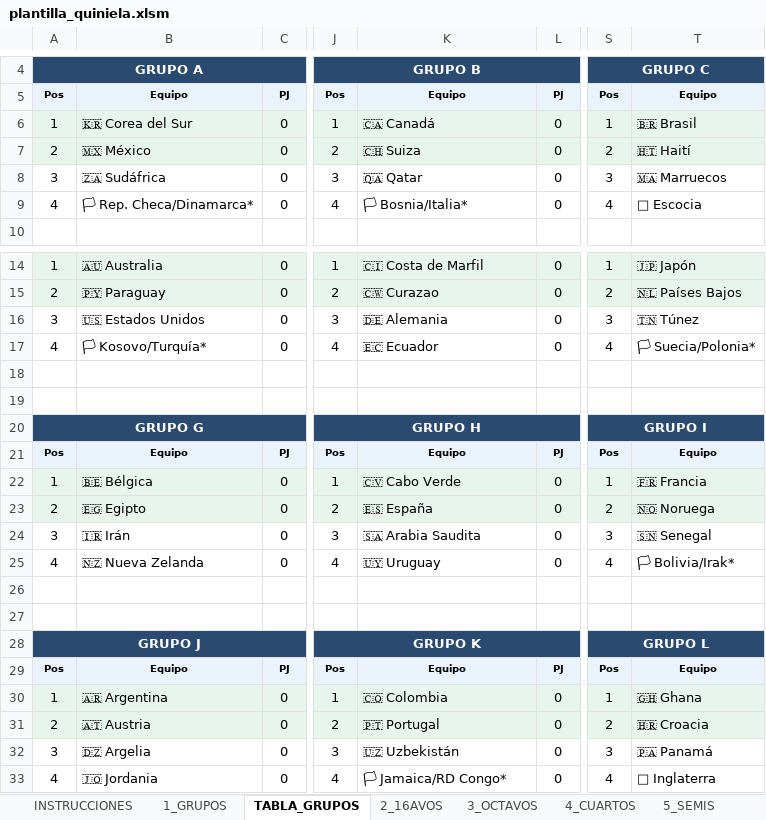
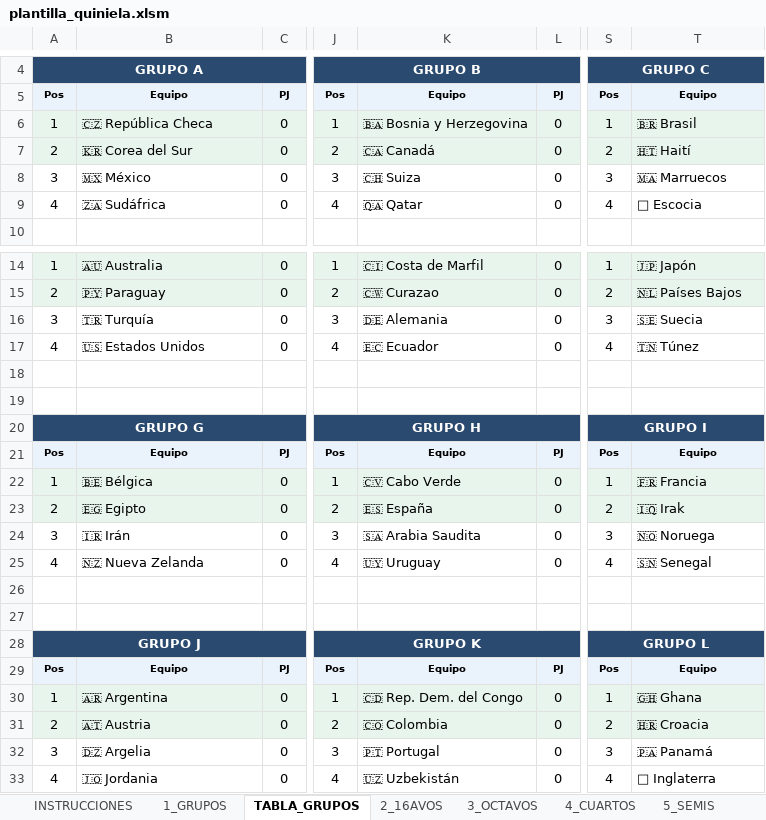
Before and after one commit to igmillan/quiniela-app, an Excel workbook: public/plantilla_quiniela.xlsm, sheet TABLA_GRUPOS, drawn as a sheet; only a part is shown, gaps mark what is left out; values as stored, in another font and other column widths than the file's, no borders; the diff names each change by its address in the sheet, - before the commit and + after, or states it on an @@ line.

```diff
--- a/public/plantilla_quiniela.xlsm (sheet TABLA_GRUPOS)
+++ b/public/plantilla_quiniela.xlsm (sheet TABLA_GRUPOS)
-B6: 🇰🇷 Corea del Sur
+B6: 🇨🇿 República Checa
-K6: 🇨🇦 Canadá
+K6: 🇧🇦 Bosnia y Herzegovina
-B7: 🇲🇽 México
+B7: 🇰🇷 Corea del Sur
-K7: 🇨🇭 Suiza
+K7: 🇨🇦 Canadá
-B8: 🇿🇦 Sudáfrica
+B8: 🇲🇽 México
-K8: 🇶🇦 Qatar
+K8: 🇨🇭 Suiza
-B9: 🏳 Rep. Checa/Dinamarca*
+B9: 🇿🇦 Sudáfrica
-K9: 🏳 Bosnia/Italia*
+K9: 🇶🇦 Qatar
-B16: 🇺🇸 Estados Unidos
+B16: 🇹🇷 Turquía
-T16: 🇹🇳 Túnez
+T16: 🇸🇪 Suecia
-B17: 🏳 Kosovo/Turquía*
+B17: 🇺🇸 Estados Unidos
-T17: 🏳 Suecia/Polonia*
+T17: 🇹🇳 Túnez
-T23: 🇳🇴 Noruega
+T23: 🇮🇶 Irak
-T24: 🇸🇳 Senegal
+T24: 🇳🇴 Noruega
-T25: 🏳 Bolivia/Irak*
+T25: 🇸🇳 Senegal
-K30: 🇨🇴 Colombia
+K30: 🇨🇩 Rep. Dem. del Congo
-K31: 🇵🇹 Portugal
+K31: 🇨🇴 Colombia
-K32: 🇺🇿 Uzbekistán
+K32: 🇵🇹 Portugal
-K33: 🏳 Jamaica/RD Congo*
+K33: 🇺🇿 Uzbekistán
```
Also changed, not shown: sheet CATALOGO, sheet 1_GRUPOS, sheet 2_16AVOS, charts or pictures, 2 other files.
